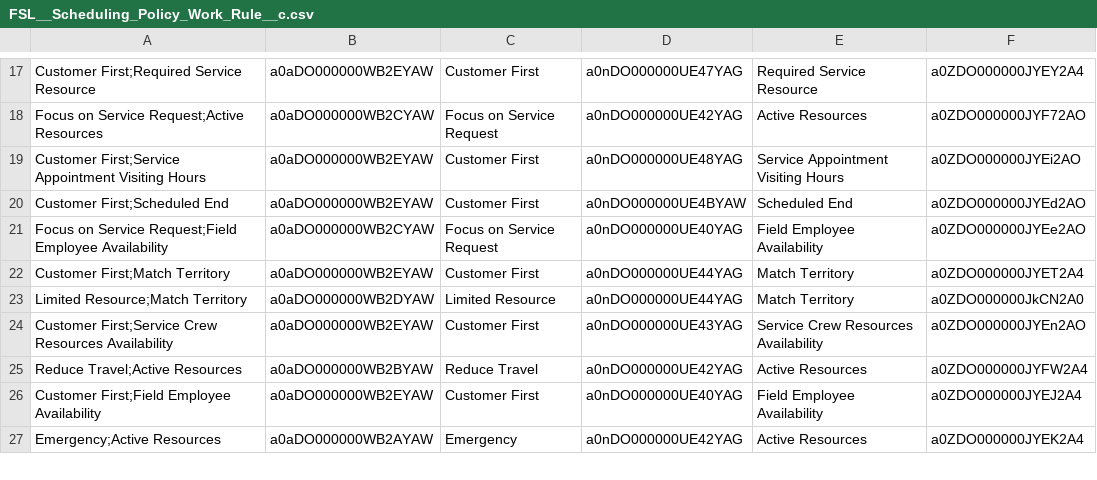
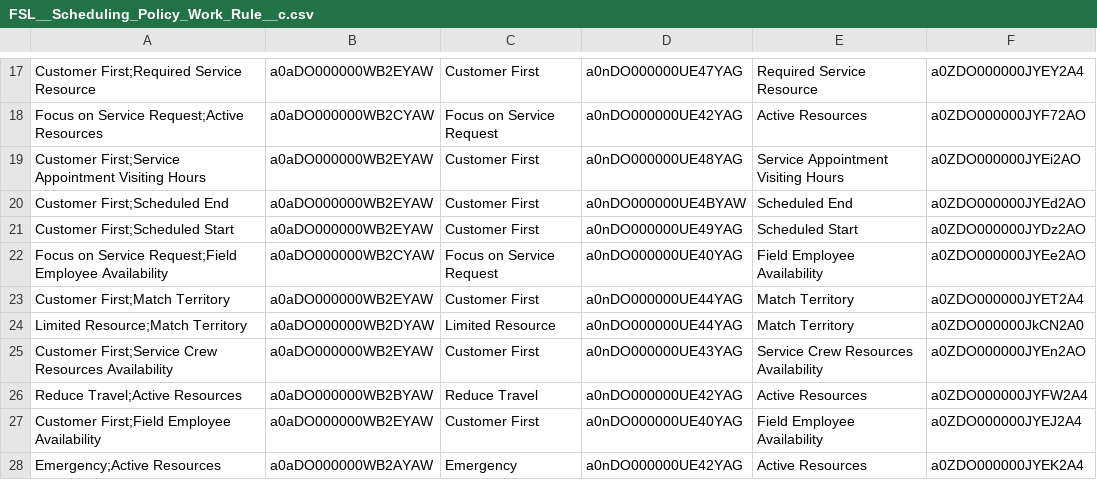
Before and after one commit to rohitjaiswalotis/OTIS1, a CSV file: modules/fs-unpackaged/install/after/05-collection-fslSettings/04-dataSFDMU-maintenance/FSL__Scheduling_Policy_Work_Rule__c.csv, drawn as a sheet; only a part is shown, gaps mark what is left out; the diff names each change by its address in the sheet, - before the commit and + after, or states it on an @@ line.

```diff
--- a/modules/fs-unpackaged/install/after/05-collection-fslSettings/04-dataSFDMU-maintenance/FSL__Scheduling_Policy_Work_Rule__c.csv
+++ b/modules/fs-unpackaged/install/after/05-collection-fslSettings/04-dataSFDMU-maintenance/FSL__Scheduling_Policy_Work_Rule__c.csv
+row 21: Customer First;Scheduled Start | a0aDO000000WB2EYAW | Customer First | a0nDO000000UE49YAG | Scheduled Start | a0ZDO000000JYDz2AO
```
Also changed, not shown: modules/fs-unpackaged/install/after/05-collection-fslSettings/03-data-init/02-AppExtension-insert.csv, 6 other files.
